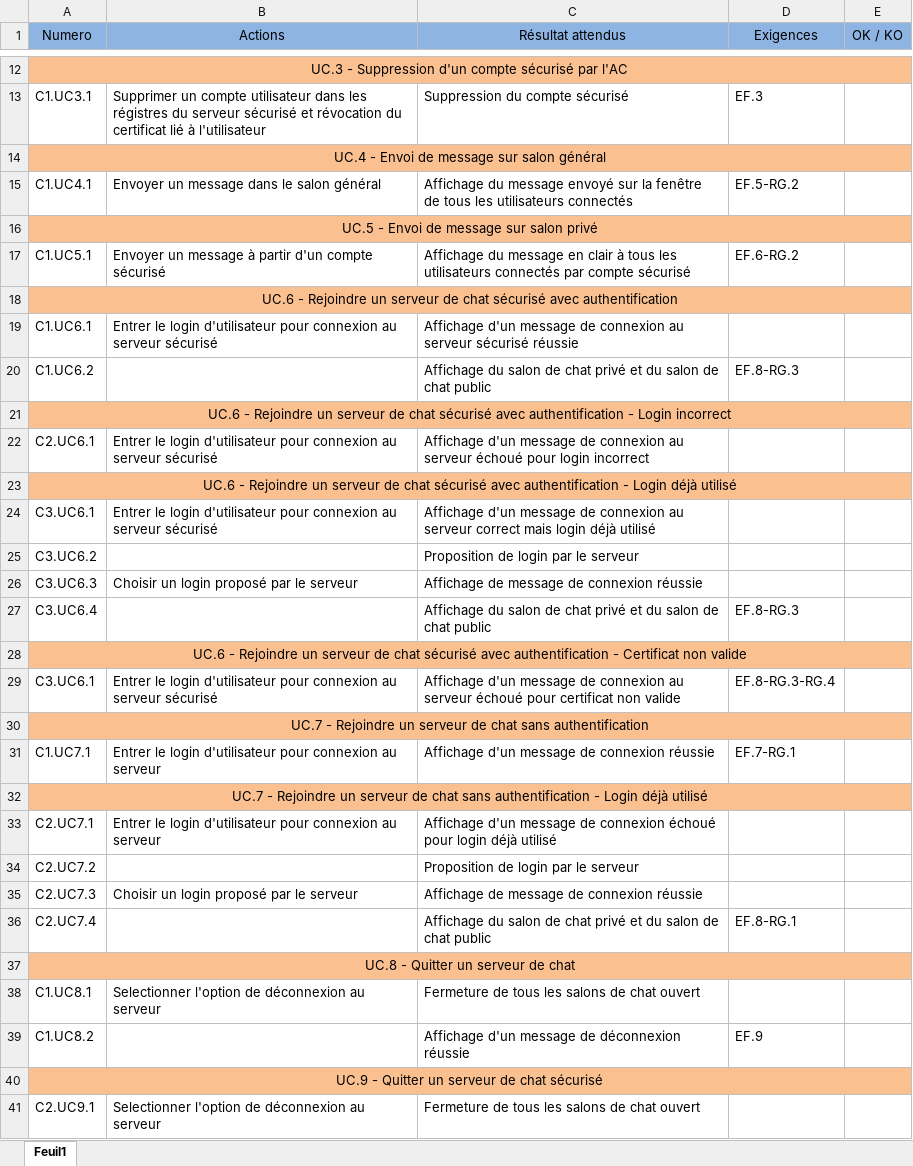
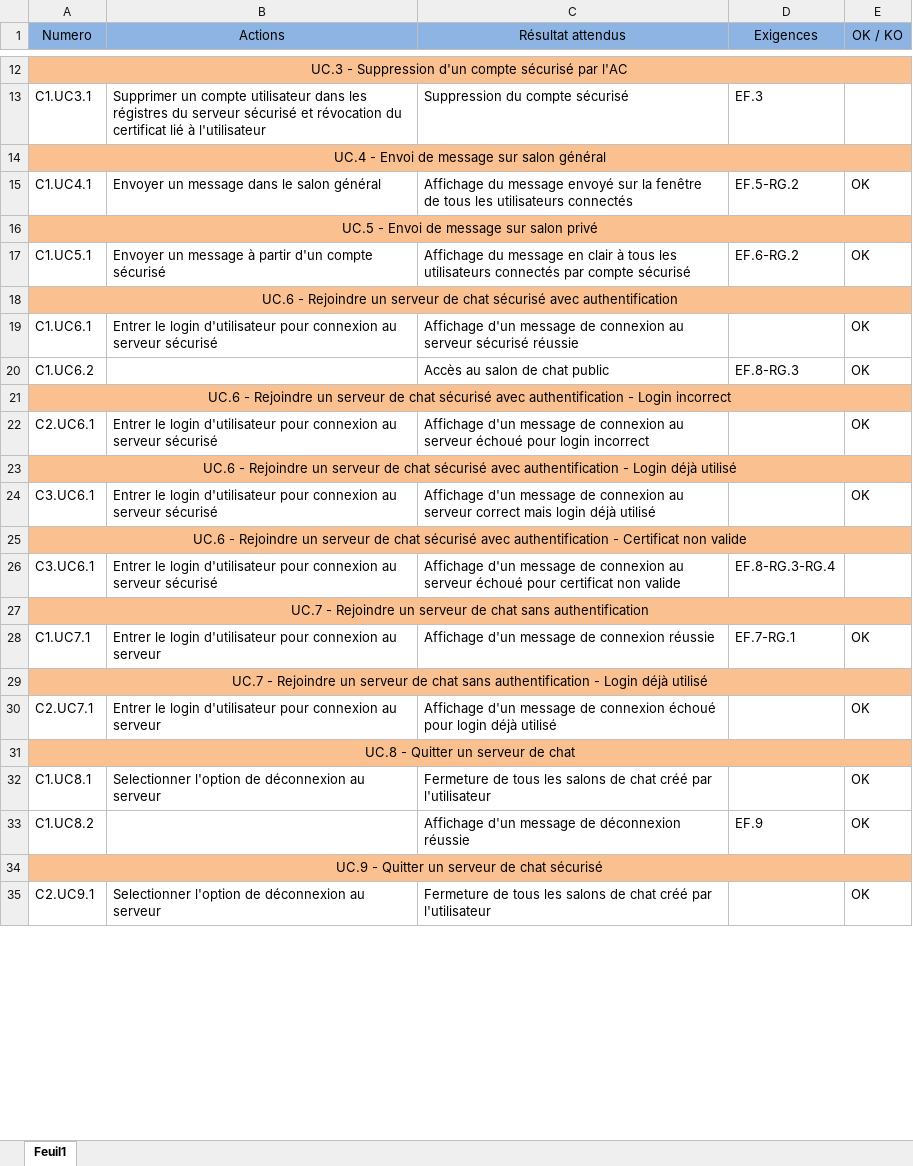
Before and after one commit to Lucyfire2050/bavardage-doc, an Excel workbook: CdR/CdR.xlsx, sheet Feuil1, drawn as a sheet; only a part is shown, gaps mark what is left out; values as stored, in another font and other column widths than the file's, no borders; removed rows and columns are numbered as before the commit, all else as after; the diff covers the shown part only; the diff names each change by its address in the sheet, - before the commit and + after, or states it on an @@ line.

Commit message:
MAJ recette Sprint3

```diff
--- a/CdR/CdR.xlsx (sheet Feuil1)
+++ b/CdR/CdR.xlsx (sheet Feuil1)
-E15 (OK / KO): (empty)
+E15 (OK / KO): OK
-E17 (OK / KO): (empty)
+E17 (OK / KO): OK
-E19:E20 (OK / KO): (empty)
+E19:E20 (OK / KO): OK
-C20 (Résultat attendus): Affichage du salon de chat privé et du salon de chat public
+C20 (Résultat attendus): Accès au salon de chat public
-E22 (OK / KO): (empty)
+E22 (OK / KO): OK
-E24 (OK / KO): (empty)
+E24 (OK / KO): OK
-row 25: C3.UC6.2 |  | Proposition de login par le serveur
-row 26: C3.UC6.3 | Choisir un login proposé par le serveur | Affichage de message de connexion réussie
-row 27: C3.UC6.4 |  | Affichage du salon de chat privé et du salon de chat public | EF.8-RG.3
-E28 (OK / KO): (empty)
+E28 (OK / KO): OK
-E30 (OK / KO): (empty)
+E30 (OK / KO): OK
-row 34: C2.UC7.2 |  | Proposition de login par le serveur
-row 35: C2.UC7.3 | Choisir un login proposé par le serveur | Affichage de message de connexion réussie
-row 36: C2.UC7.4 |  | Affichage du salon de chat privé et du salon de chat public | EF.8-RG.1
-C32 (Résultat attendus): …de chat ouvert
+C32 (Résultat attendus): …de chat créé par l'utilisateur
-E32:E33 (OK / KO): (empty)
+E32:E33 (OK / KO): OK
-C35 (Résultat attendus): …de chat ouvert
+C35 (Résultat attendus): …de chat créé par l'utilisateur
-E35 (OK / KO): (empty)
+E35 (OK / KO): OK
```
Also changed, not shown: 3 added rows, 9 removed rows and 46 edited cells elsewhere in this sheet.
